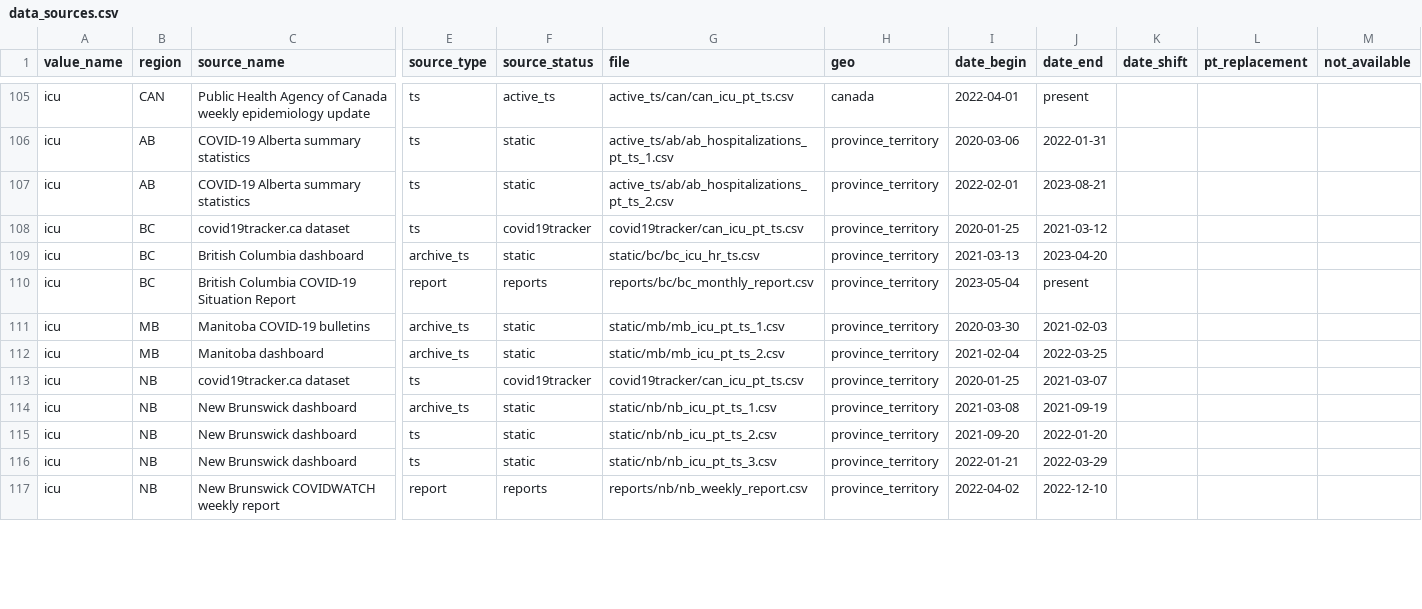
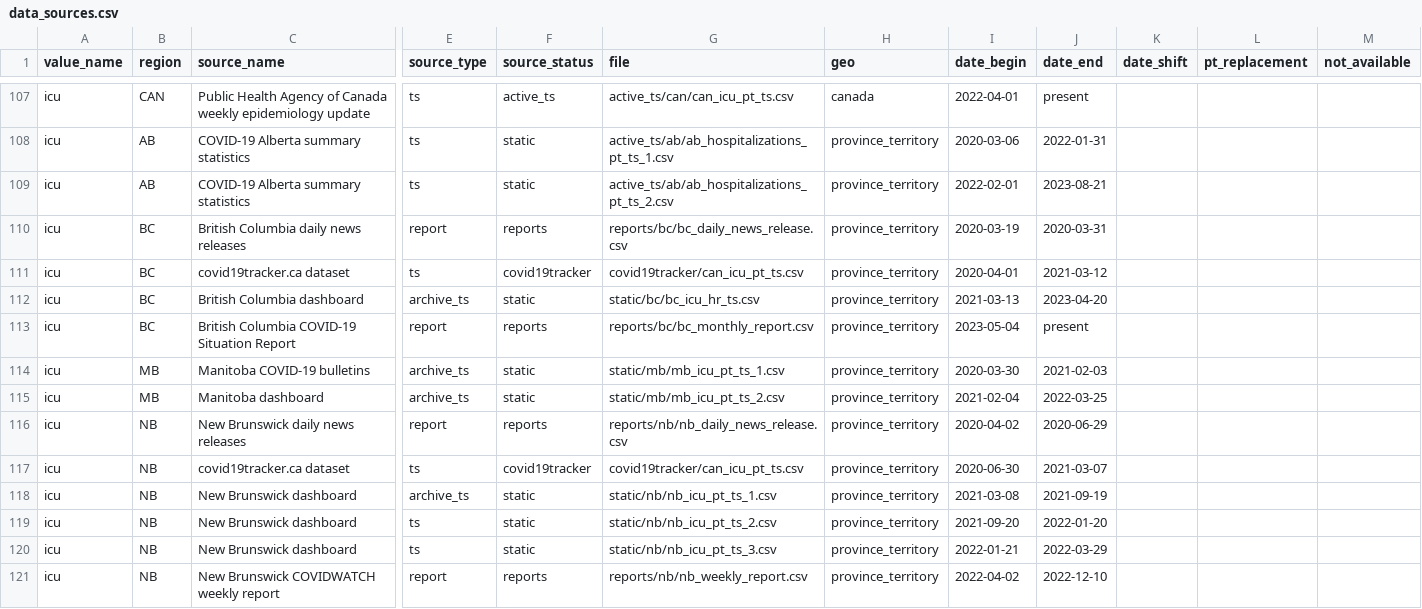
Before and after one commit to ccodwg/CovidTimelineCanada, a CSV file: docs/data_sources/data_sources.csv, drawn as a sheet; only a part is shown, gaps mark what is left out; addresses are those after the commit; rows hold the shown columns only; the diff covers the shown part only; the diff names each change by its address in the sheet, - before the commit and + after, or states it on an @@ line.

```diff
--- a/docs/data_sources/data_sources.csv
+++ b/docs/data_sources/data_sources.csv
+row 110: icu | BC | British Columbia daily news releases | report | reports | reports/bc/bc_daily_news_release.csv | province_territory | 2020-03-19 | 2020-03-31
-I111 (date_begin): 2020-01-25
+I111 (date_begin): 2020-04-01
+row 116: icu | NB | New Brunswick daily news releases | report | reports | reports/nb/nb_daily_news_release.csv | province_territory | 2020-04-02 | 2020-06-29
-I117 (date_begin): 2020-01-25
+I117 (date_begin): 2020-06-30
```
Also changed, not shown: 2 added rows, 1 removed row and 8 edited cells elsewhere in this file, data/pt/icu_pt.csv, 6 other files.
